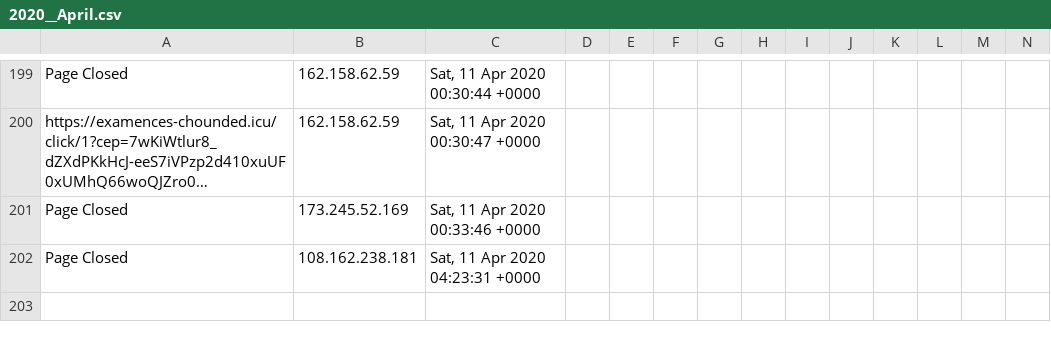
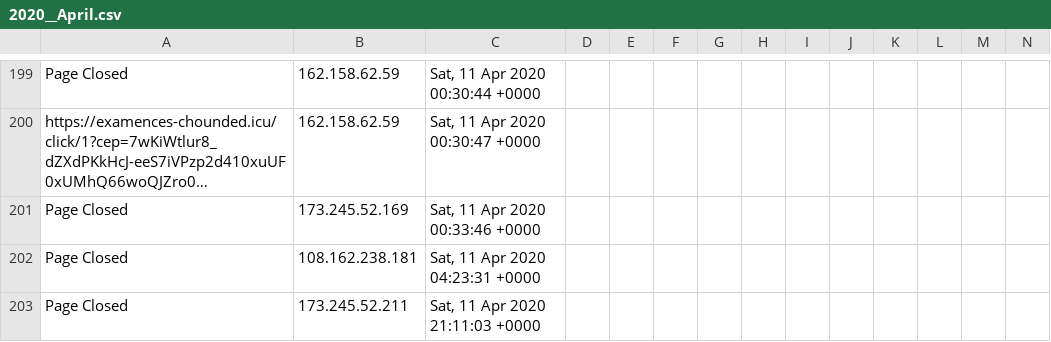
Before and after one commit to runacode/newsushi, a CSV file: logs/2020__April.csv, drawn as a sheet; only a part is shown, gaps mark what is left out; long unchanged cells end in …; rows hold the shown columns only; the diff names each change by its address in the sheet, - before the commit and + after, or states it on an @@ line.

Commit message:
Site Editor Update

```diff
--- a/logs/2020__April.csv
+++ b/logs/2020__April.csv
+row 203: Page Closed | 173.245.52.211 | Sat, 11 Apr 2020 21:11:03 +0000
```
